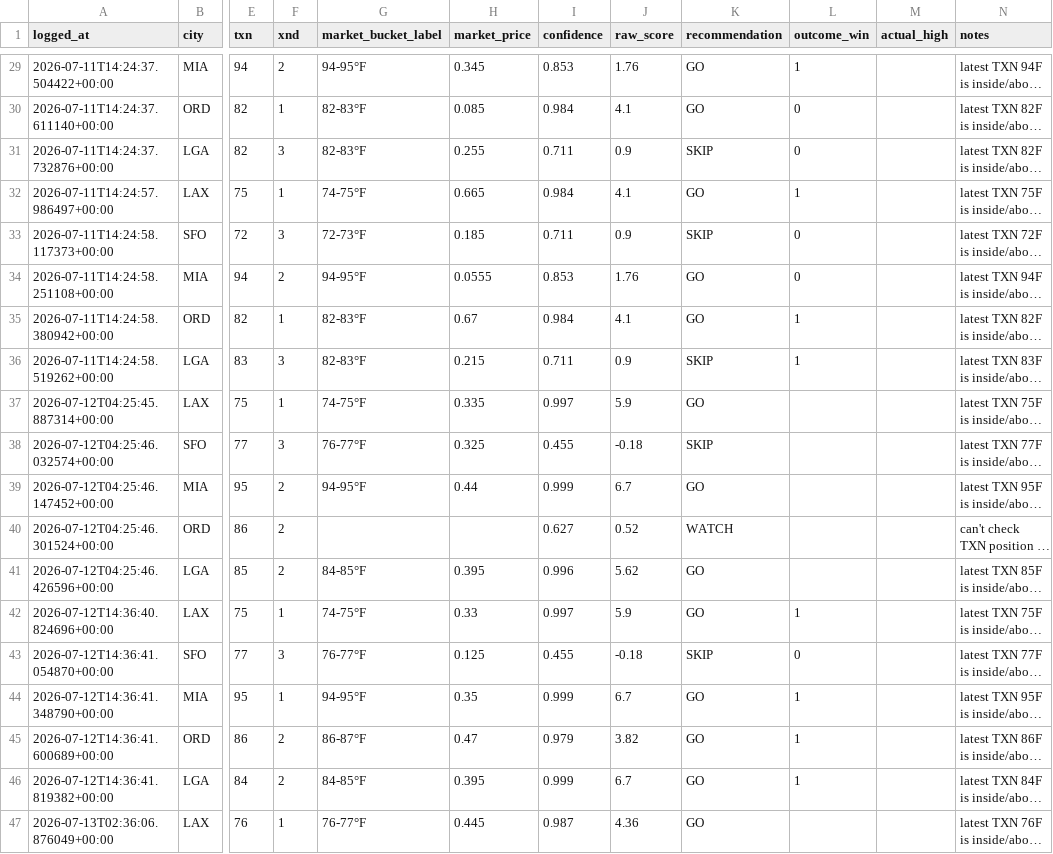
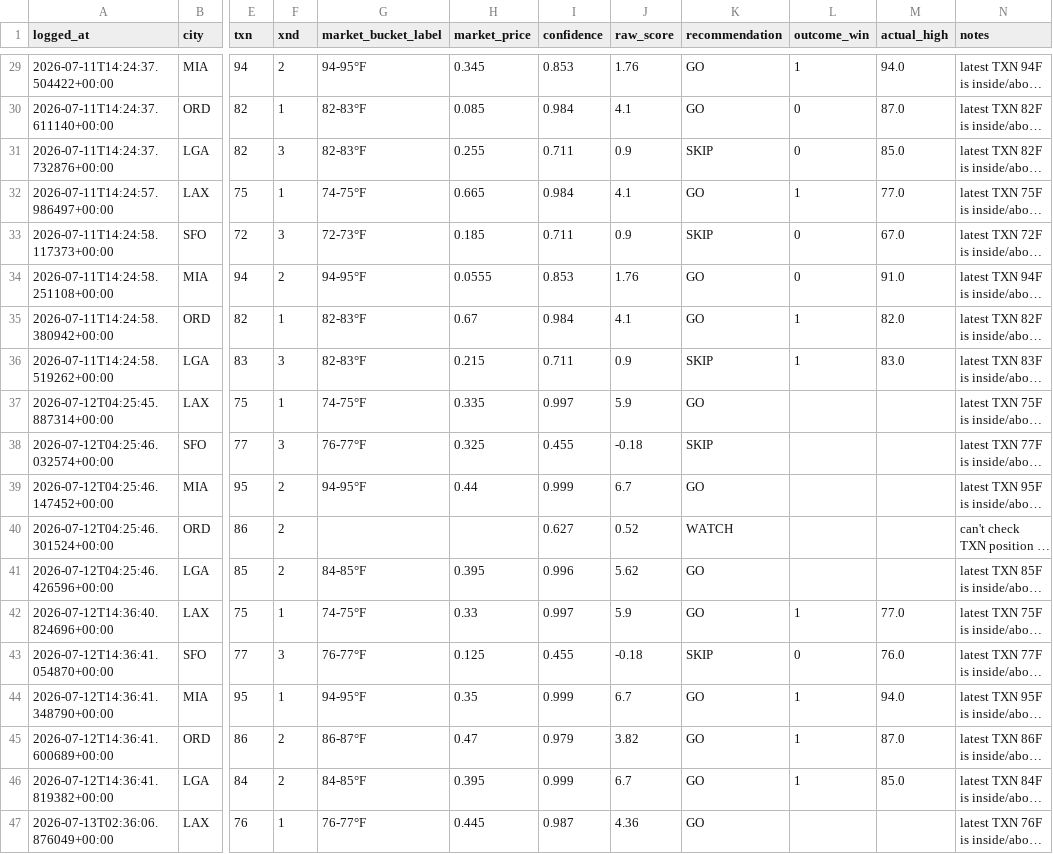
Before and after one commit to sso233x/weather-bot, a CSV file: trade_log.csv, drawn as a sheet; only a part is shown, gaps mark what is left out; long unchanged cells end in …; the diff covers the shown part only; the diff names each change by its address in the sheet, - before the commit and + after, or states it on an @@ line.

```diff
--- a/trade_log.csv
+++ b/trade_log.csv
-M29 (actual_high): (empty)
+M29 (actual_high): 94.0
-M30 (actual_high): (empty)
+M30 (actual_high): 87.0
-M31 (actual_high): (empty)
+M31 (actual_high): 85.0
-M32 (actual_high): (empty)
+M32 (actual_high): 77.0
-M33 (actual_high): (empty)
+M33 (actual_high): 67.0
-M34 (actual_high): (empty)
+M34 (actual_high): 91.0
-M35 (actual_high): (empty)
+M35 (actual_high): 82.0
-M36 (actual_high): (empty)
+M36 (actual_high): 83.0
-M42 (actual_high): (empty)
+M42 (actual_high): 77.0
-M43 (actual_high): (empty)
+M43 (actual_high): 76.0
-M44 (actual_high): (empty)
+M44 (actual_high): 94.0
-M45 (actual_high): (empty)
+M45 (actual_high): 87.0
-M46 (actual_high): (empty)
+M46 (actual_high): 85.0
```
Also changed, not shown: 27 edited cells elsewhere in this file.
